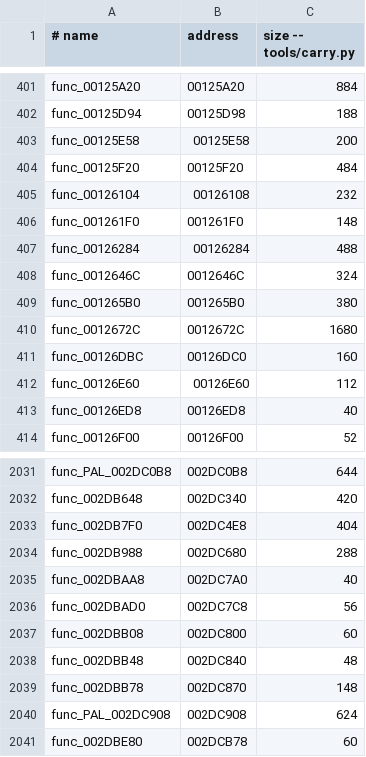
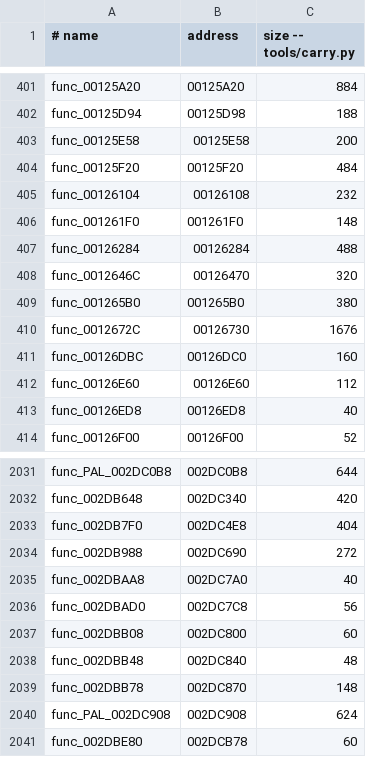
Before and after one commit to OpenRAC/rac2-decomp, a TSV file: config/pal/boot/functions.tsv, drawn as a sheet; only a part is shown, gaps mark what is left out.

Commit message:
fix(catalogue): repair fourteen entries and match thirteen bodies
Keep canonical identities and original ends while removing two core fill
prefixes and twelve orphan menu prefixes from function extents. The existing
generator changes only40rows/48placements; synthetic identity-collision and
replay controls cover the repair. Skipped image bytes remain original
assembly and receive no C credit.

Add twelve272-byte menu initializers and the320-byte public RAC1 StoreImage
constructor:3584 distinct USA bytes. Use actual data descriptors, real
12-byte records and the reloaded pointer word. Put the Boldan initializer
in shared because US2/PAL also carry it in Notak; verify that each C source
is actually present at every linked placement, not only locally byte-equal.

Preserve nine newly measured nonmatches and six evidence-based deferrals.
Correct full64-byte matrix outputs, the query/basis/displacement unions,
and the real two-column UV object. Keep the StoreImage executor's64-bit
saved IMR and integer diagnostic return rather than false size shortcuts.
No compiler recipe, ASM_FUNC or progress report change.

Validation on base998b247d plus the prior PR398 source:
- all84 strict programs pass, zero C fallback;
- combined22candidate functions pass345carrying placements;
- all340unit tests pass; repository/diff/LF checks pass;
- source and compiled-input hashes verified;
- shared progress consistency still fails identically to that base's
  existing17US/US2 and10PAL/US report differences, reports unchanged.
The newly arrived master will be integrated and requalified before push.
Native gameplay/functional replay were not run.

```diff
--- a/config/pal/boot/functions.tsv
+++ b/config/pal/boot/functions.tsv
@@ -407,5 +407,5 @@ func_001261F0	001261F0	148
 func_00126284	00126284	488
-func_0012646C	0012646C	324
+func_0012646C	00126470	320
 func_001265B0	001265B0	380
-func_0012672C	0012672C	1680
+func_0012672C	00126730	1676
 func_00126DBC	00126DC0	160
@@ -2033,3 +2033,3 @@ func_002DB648	002DC340	420
 func_002DB7F0	002DC4E8	404
-func_002DB988	002DC680	288
+func_002DB988	002DC690	272
 func_002DBAA8	002DC7A0	40
```
Also changed, not shown: config/boot/functions.tsv, config/us2/boot/functions.tsv, 56 other files.
